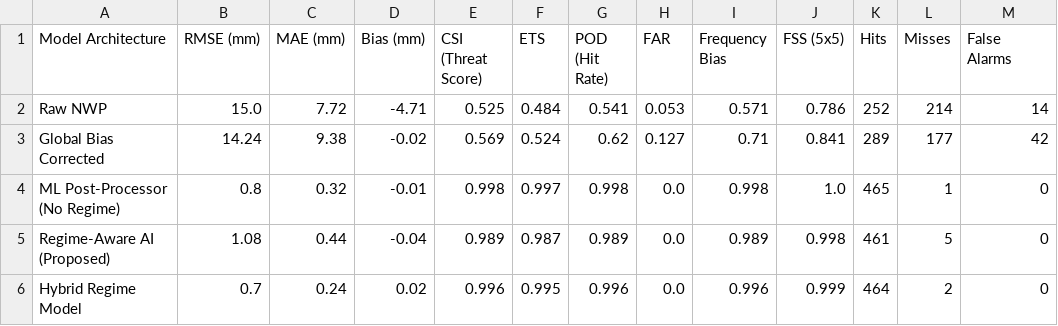
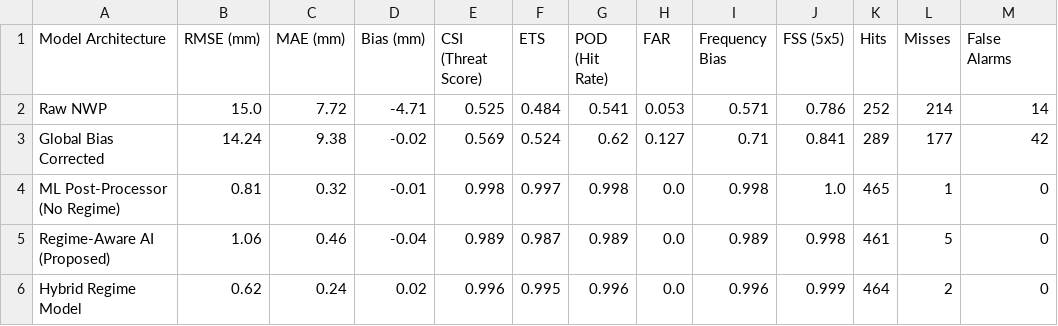
Before and after one commit to codezavengers/monsoon-ai, a CSV file: results/model_comparison.csv, drawn as a sheet.

```diff
--- a/results/model_comparison.csv
+++ b/results/model_comparison.csv
@@ -3,4 +3,4 @@ Model Architecture,RMSE (mm),MAE (mm),Bias (mm),CSI (Threat Score),ETS,POD (Hit
 "Global Bias Corrected",14.24,9.38,-0.02,0.569,0.524,0.62,0.127,0.71,0.841,289,177,42
-"ML Post-Processor (No Regime)",0.8,0.32,-0.01,0.998,0.997,0.998,0.0,0.998,1.0,465,1,0
-"Regime-Aware AI (Proposed)",1.08,0.44,-0.04,0.989,0.987,0.989,0.0,0.989,0.998,461,5,0
-"Hybrid Regime Model",0.7,0.24,0.02,0.996,0.995,0.996,0.0,0.996,0.999,464,2,0
+"ML Post-Processor (No Regime)",0.81,0.32,-0.01,0.998,0.997,0.998,0.0,0.998,1.0,465,1,0
+"Regime-Aware AI (Proposed)",1.06,0.46,-0.04,0.989,0.987,0.989,0.0,0.989,0.998,461,5,0
+"Hybrid Regime Model",0.62,0.24,0.02,0.996,0.995,0.996,0.0,0.996,0.999,464,2,0
```
Also changed, not shown: results/district_forecasts.csv, 38 other files.
